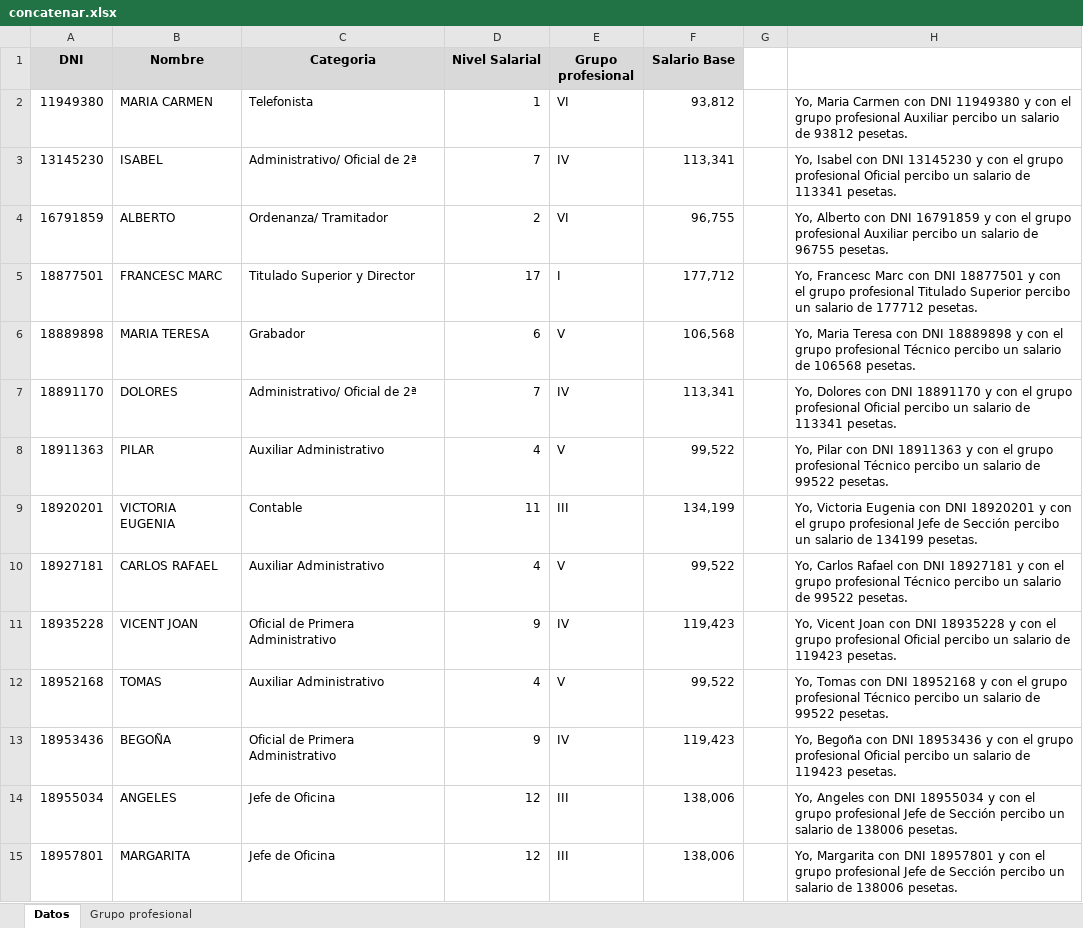
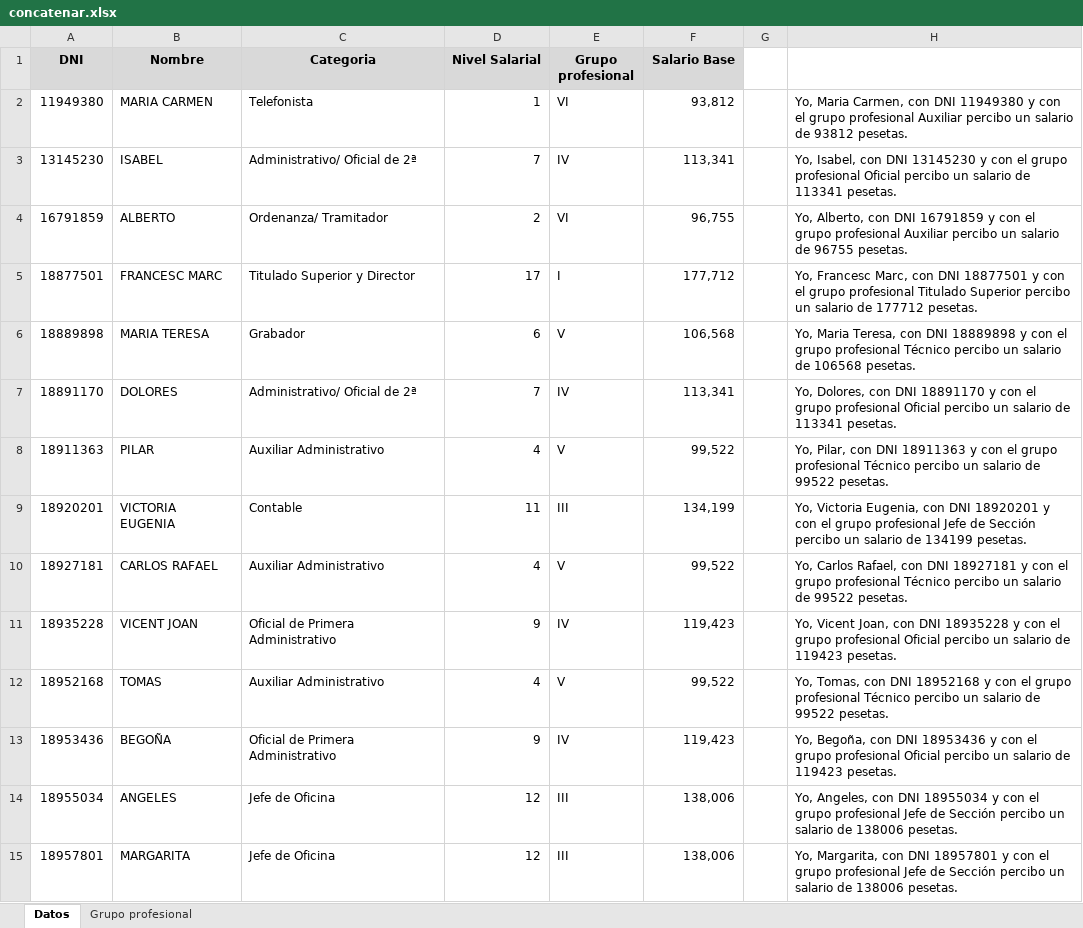
Before and after one commit to labradormiguel/cursoalpe, an Excel workbook: m1/unidad3/Practicas/20191030/concatenar.xlsx, sheet Datos, drawn as a sheet; only a part is shown; values as stored, in another font and other column widths than the file's, no borders; charts and pictures not drawn; the diff covers the shown part only; the diff names each change by its address in the sheet, - before the commit and + after, or states it on an @@ line.

```diff
--- a/m1/unidad3/Practicas/20191030/concatenar.xlsx (sheet Datos)
+++ b/m1/unidad3/Practicas/20191030/concatenar.xlsx (sheet Datos)
-H2: Yo, Maria Carmen con DNI…
+H2: Yo, Maria Carmen, con DNI…
-H3: Yo, Isabel con DNI…
+H3: Yo, Isabel, con DNI…
-H4: Yo, Alberto con DNI…
+H4: Yo, Alberto, con DNI…
-H5: Yo, Francesc Marc con DNI…
+H5: Yo, Francesc Marc, con DNI…
-H6: Yo, Maria Teresa con DNI…
+H6: Yo, Maria Teresa, con DNI…
-H7: Yo, Dolores con DNI…
+H7: Yo, Dolores, con DNI…
-H8: Yo, Pilar con DNI…
+H8: Yo, Pilar, con DNI…
-H9: Yo, Victoria Eugenia con DNI…
+H9: Yo, Victoria Eugenia, con DNI…
-H10: Yo, Carlos Rafael con DNI…
+H10: Yo, Carlos Rafael, con DNI…
-H11: Yo, Vicent Joan con DNI…
+H11: Yo, Vicent Joan, con DNI…
-H12: Yo, Tomas con DNI…
+H12: Yo, Tomas, con DNI…
-H13: Yo, Begoña con DNI…
+H13: Yo, Begoña, con DNI…
-H14: Yo, Angeles con DNI…
+H14: Yo, Angeles, con DNI…
-H15: Yo, Margarita con DNI…
+H15: Yo, Margarita, con DNI…
```
Also changed, not shown: 44 edited cells elsewhere in this sheet, m1/unidad3/Practicas/20191030/Codigos de moda.xlsx, m1/unidad3/Practicas/20191030/El Gordo de la Navidad.xlsx, 10 other files.
